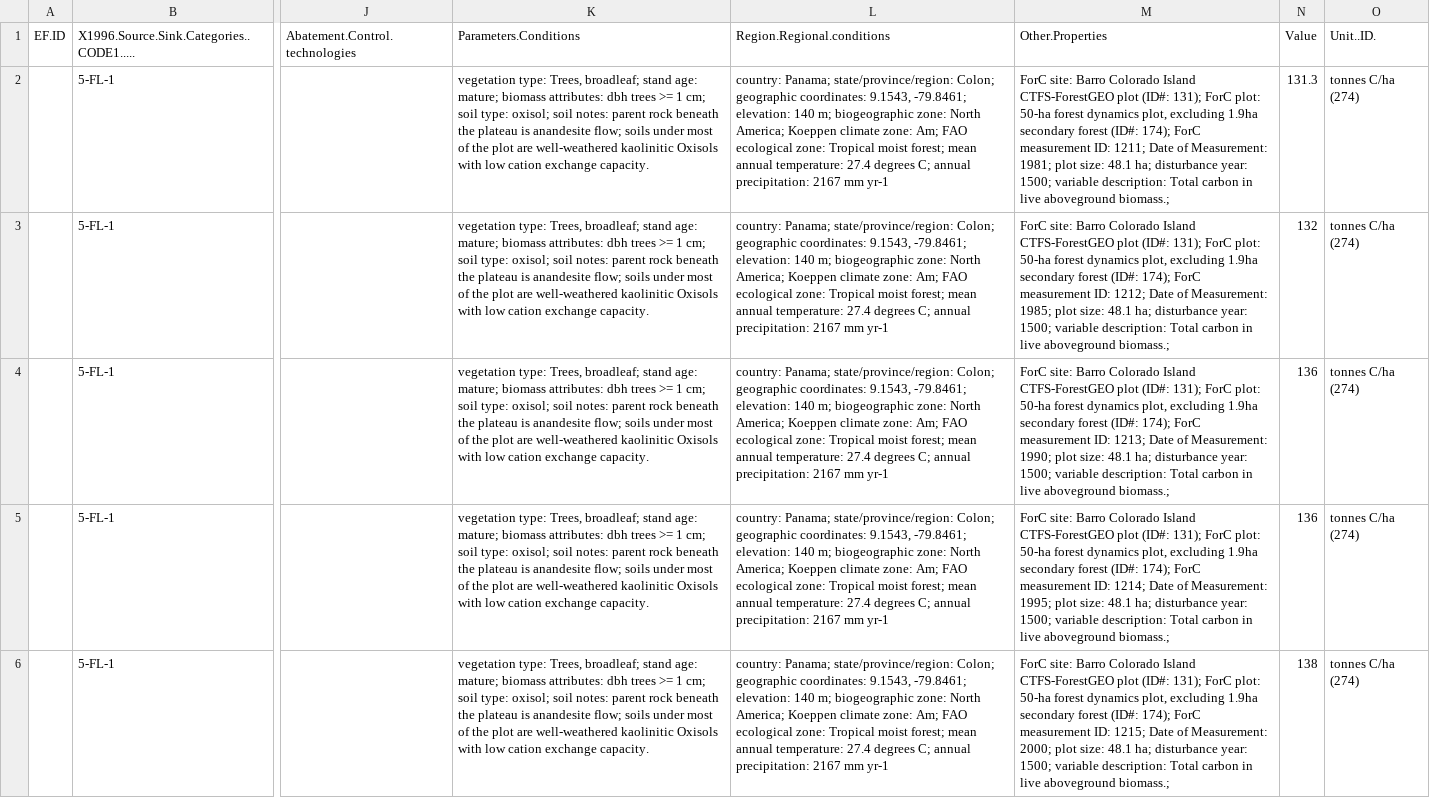
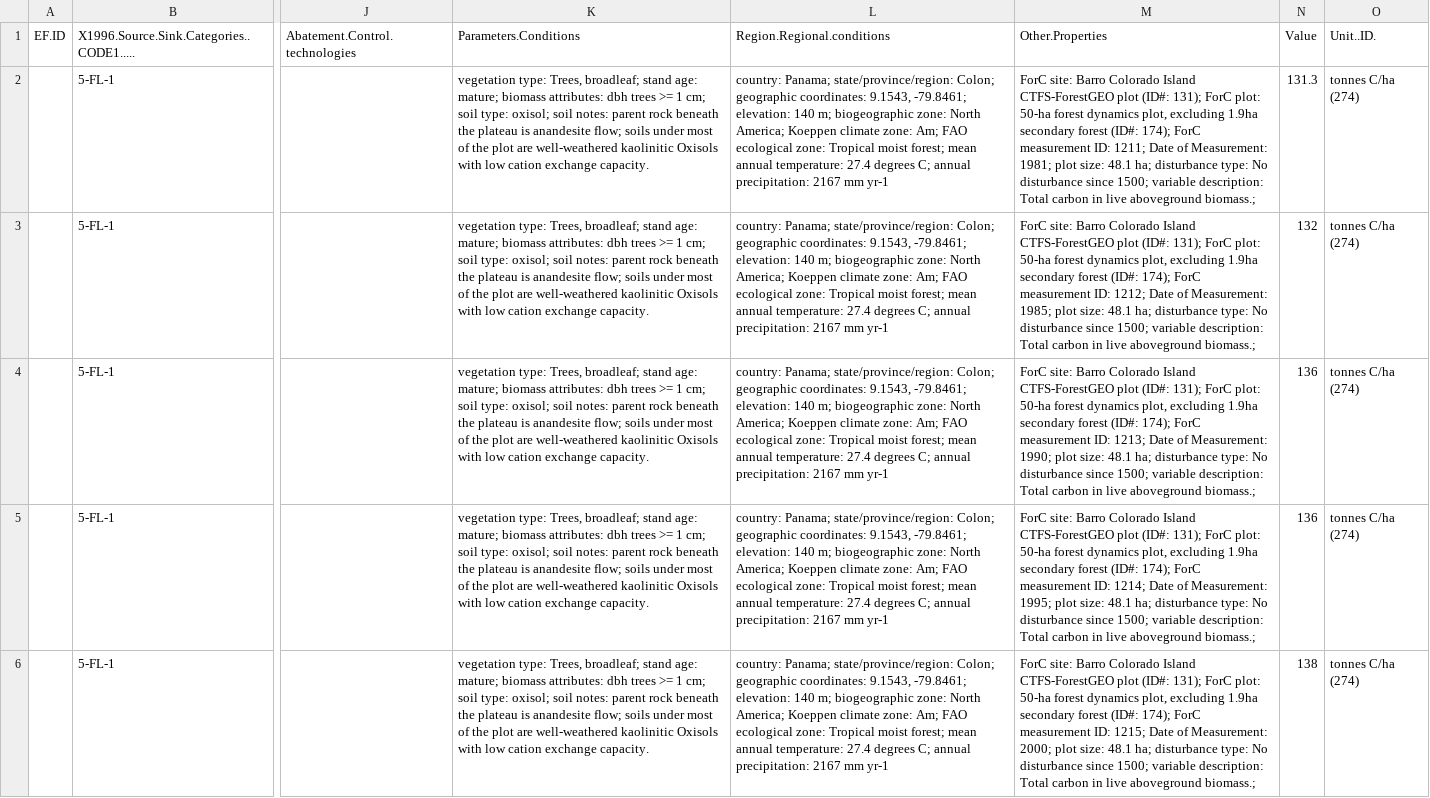
Before and after one commit to forc-db/IPCC-EFDB-integration, a CSV file: data/1-to-review/Meakem_2017_rots.csv, drawn as a sheet; only a part is shown, gaps mark what is left out; the diff covers the shown part only; the diff names each change by its address in the sheet, - before the commit and + after, or states it on an @@ line.

Commit message:
fix the disturbance issue #10

```diff
--- a/data/1-to-review/Meakem_2017_rots.csv
+++ b/data/1-to-review/Meakem_2017_rots.csv
-M2 (Other.Properties): …ha; disturbance year: 1500; variable…
+M2 (Other.Properties): …ha; disturbance type: No disturbance since 1500; variable…
-M3 (Other.Properties): …ha; disturbance year: 1500; variable…
+M3 (Other.Properties): …ha; disturbance type: No disturbance since 1500; variable…
-M4 (Other.Properties): …ha; disturbance year: 1500; variable…
+M4 (Other.Properties): …ha; disturbance type: No disturbance since 1500; variable…
-M5 (Other.Properties): …ha; disturbance year: 1500; variable…
+M5 (Other.Properties): …ha; disturbance type: No disturbance since 1500; variable…
-M6 (Other.Properties): …ha; disturbance year: 1500; variable…
+M6 (Other.Properties): …ha; disturbance type: No disturbance since 1500; variable…
```
Also changed, not shown: 21 edited cells elsewhere in this file, data/1-to-review/Chave_2008_aepa.csv, data/1-to-review/Gonzalez-Akre_2016_potm.csv, 5 other files.
